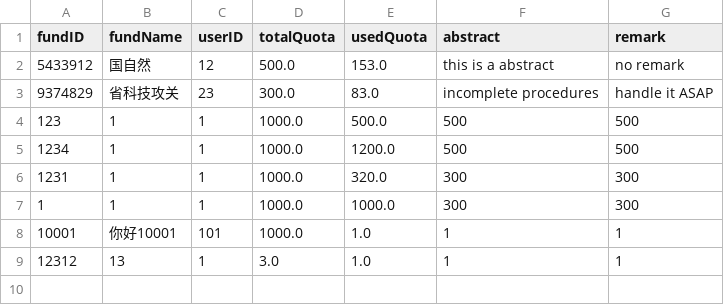
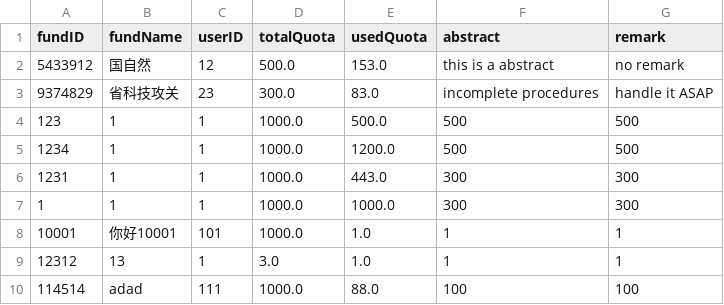
Before and after one commit to skylynf/SUSTechACD, a CSV file: backend/fund.csv, drawn as a sheet.

```diff
--- a/backend/fund.csv
+++ b/backend/fund.csv
@@ -5,3 +5,3 @@ fundID,fundName,userID,totalQuota,usedQuota,abstract,remark
 1234,1,1,1000.0,1200.0,500,500
-1231,1,1,1000.0,320.0,300,300
+1231,1,1,1000.0,443.0,300,300
 1,1,1,1000.0,1000.0,300,300
@@ -9 +9,2 @@ fundID,fundName,userID,totalQuota,usedQuota,abstract,remark
 12312,13,1,3.0,1.0,1,1
+114514,adad,111,1000.0,88.0,100,100
```
Also changed, not shown: backend/expense.csv, 4 other files.
